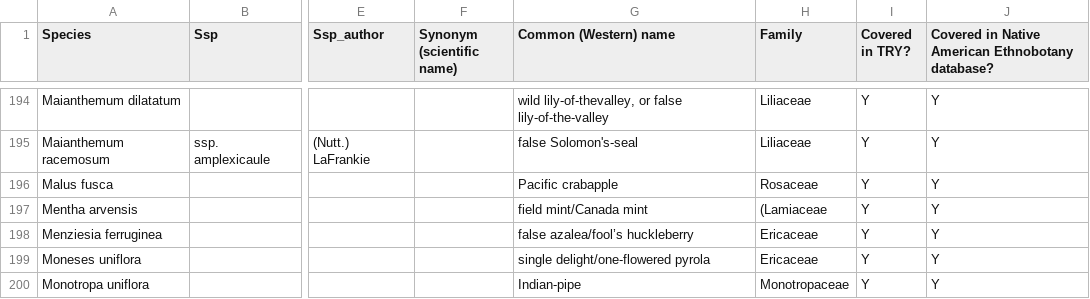
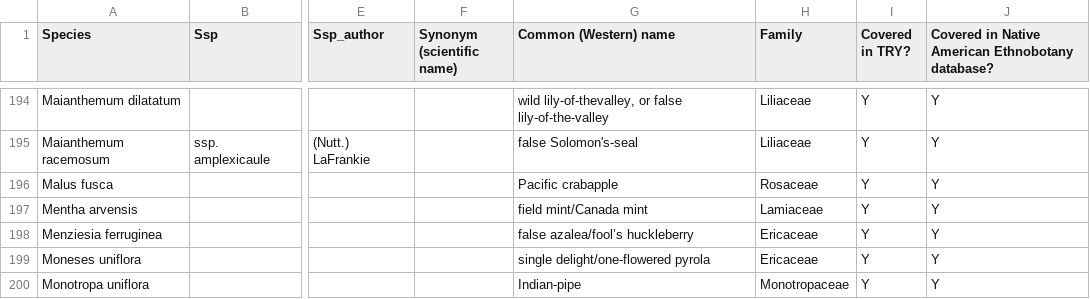
Before and after one commit to kydahl/biodiv-hostpots, a CSV file: data/PNW_SpeciesData.csv, drawn as a sheet; only a part is shown, gaps mark what is left out; the diff names each change by its address in the sheet, - before the commit and + after, or states it on an @@ line.

```diff
--- a/data/PNW_SpeciesData.csv
+++ b/data/PNW_SpeciesData.csv
-H197 (Family): (Lamiaceae
+H197 (Family): Lamiaceae
```
Also changed, not shown: 4 other files.
